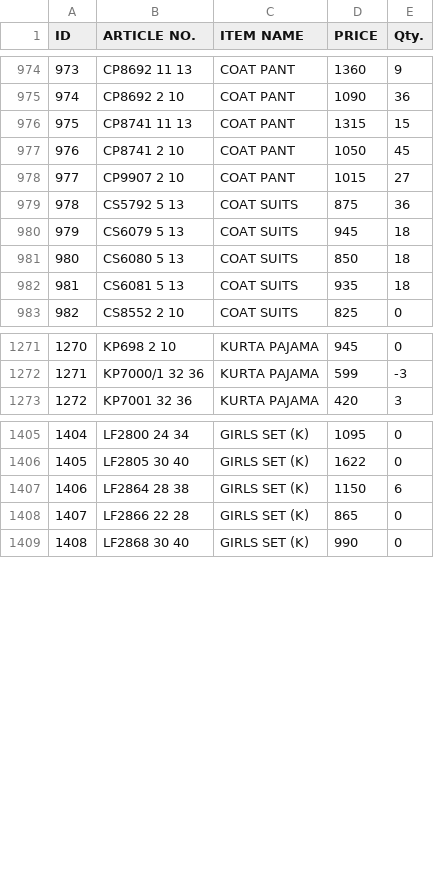
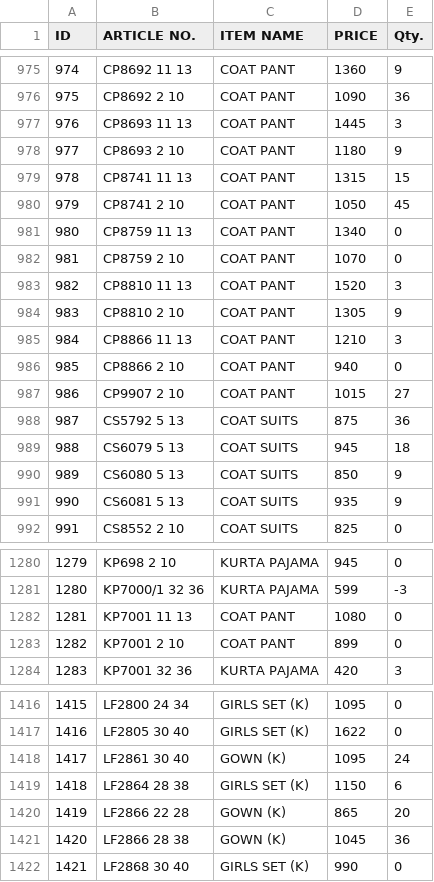
Before and after one commit to sanjeevsh1986/stock-data, a CSV file: data.csv, drawn as a sheet; only a part is shown, gaps mark what is left out; addresses are those after the commit; the diff covers the shown part only; the diff names each change by its address in the sheet, - before the commit and + after, or states it on an @@ line.

Commit message:
Add files via upload

```diff
--- a/data.csv
+++ b/data.csv
@@ column A (ID) renumbered from row 279 down @@
+row 977: 976 | CP8693 11 13 | COAT PANT | 1445 | 3
+row 978: 977 | CP8693 2 10 | COAT PANT | 1180 | 9
+row 981: 980 | CP8759 11 13 | COAT PANT | 1340 | 0
+row 982: 981 | CP8759 2 10 | COAT PANT | 1070 | 0
+row 983: 982 | CP8810 11 13 | COAT PANT | 1520 | 3
+row 984: 983 | CP8810 2 10 | COAT PANT | 1305 | 9
+row 985: 984 | CP8866 11 13 | COAT PANT | 1210 | 3
+row 986: 985 | CP8866 2 10 | COAT PANT | 940 | 0
-E990:E991 (Qty.): 18
+E990:E991 (Qty.): 9
+row 1282: 1281 | KP7001 11 13 | COAT PANT | 1080 | 0
+row 1283: 1282 | KP7001 2 10 | COAT PANT | 899 | 0
+row 1418: 1417 | LF2861 30 40 | GOWN (K) | 1095 | 24
-C1420 (ITEM NAME): GIRLS SET (K)
+C1420 (ITEM NAME): GOWN (K)
-E1420 (Qty.): 0
+E1420 (Qty.): 20
+row 1421: 1420 | LF2866 28 38 | GOWN (K) | 1045 | 36
```
Also changed, not shown: 5 added rows and 68 edited cells elsewhere in this file.
